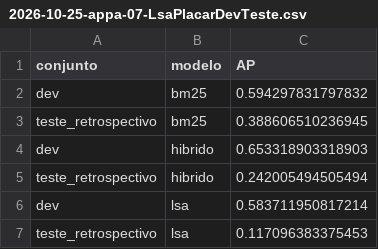
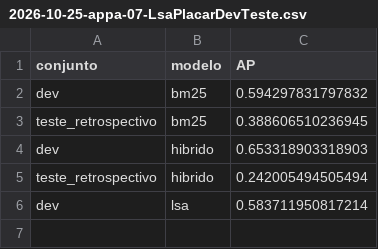
Before and after one commit to kyl8/pi3, a CSV file: estrutura/resultados/2026-10-25-appa-07-LsaPlacarDevTeste.csv, drawn as a sheet; the diff names each change by its address in the sheet, - before the commit and + after, or states it on an @@ line.

```diff
--- a/estrutura/resultados/2026-10-25-appa-07-LsaPlacarDevTeste.csv
+++ b/estrutura/resultados/2026-10-25-appa-07-LsaPlacarDevTeste.csv
-row 7: teste_retrospectivo | lsa | 0.117096383375453
```
Also changed, not shown: estrutura/banco-de-dados/necessidades.csv, estrutura/resultados/2026-10-25-appa-07-LsaPorConsultaTodosK.csv, 40 other files.
